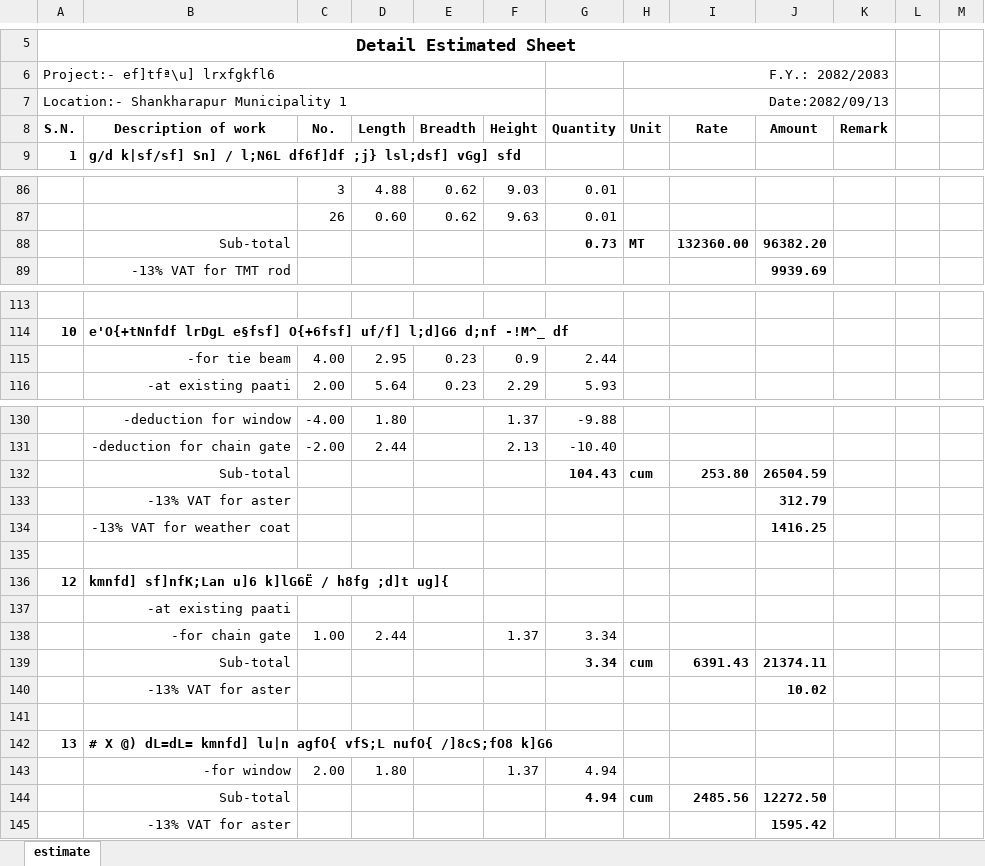
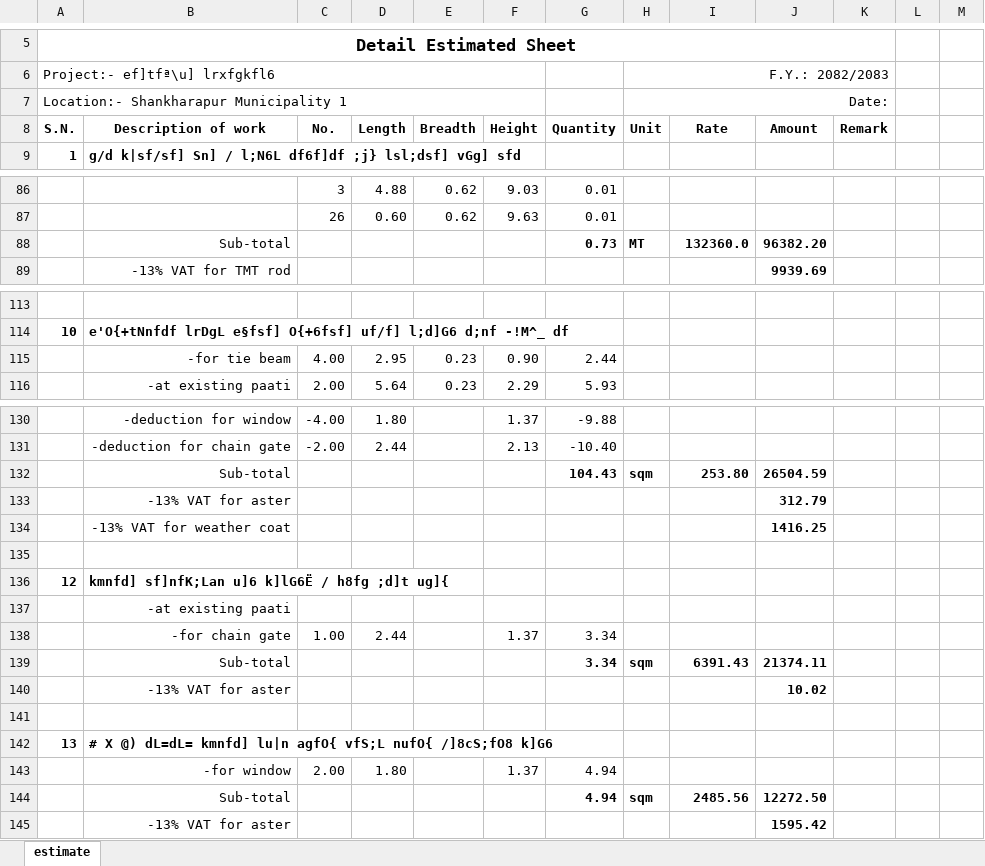
Before and after one commit to suwalcrystal/ward1, an Excel workbook: बजेट माग estimate/नगर बजेट estimate/bhotange chihaanpaati/bhotange chihaanpaati.xlsx, sheet estimate, drawn as a sheet; only a part is shown, gaps mark what is left out; values as stored, in another font and other column widths than the file's, no borders; the diff names each change by its address in the sheet, - before the commit and + after, or states it on an @@ line.

```diff
--- a/बजेट माग estimate/नगर बजेट estimate/bhotange chihaanpaati/bhotange chihaanpaati.xlsx (sheet estimate)
+++ b/बजेट माग estimate/नगर बजेट estimate/bhotange chihaanpaati/bhotange chihaanpaati.xlsx (sheet estimate)
-H7 (Unit): Date:2082/09/13
+H7 (Unit): Date:
-I88 (Rate): 132360.00
+I88 (Rate): 132360.0
-F115 (Height): 0.9
+F115 (Height): 0.90
-H132 (Unit): cum
+H132 (Unit): sqm
-H139 (Unit): cum
+H139 (Unit): sqm
-H144 (Unit): cum
+H144 (Unit): sqm
```
Also changed, not shown: बजेट माग estimate/नगर बजेट estimate/छापभन्ज्याङ बज्रयोगिनी मन्दिर पूर्वाधार विकास/छापभन्ज्याङ बज्रयोगिनी मन्दिर पूर्वाधार विकास.xlsx, बजेट माग estimate/नगर बजेट estimate/तिनघरे बाटो स्तरोन्नति/valuation तिनघरे बाटो स्तरोन्नति.xlsx, 7 other files.
